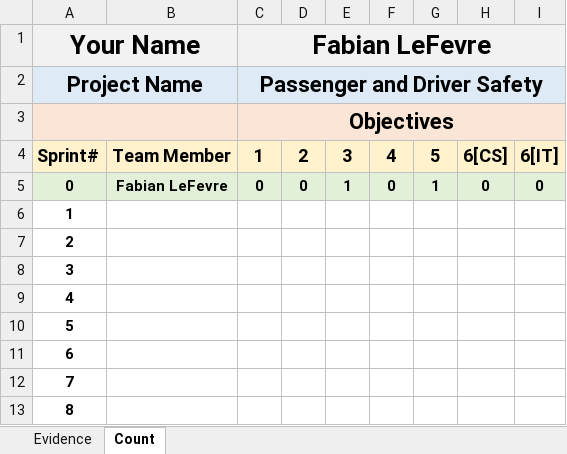
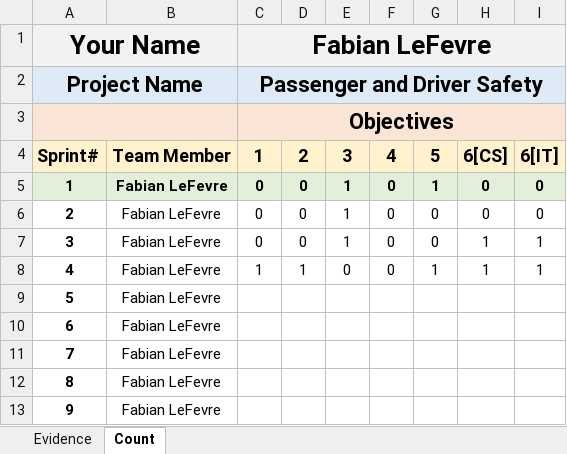
Before and after one commit to Faboover/School, an Excel workbook: OU Year 3 - 2018/W19 Semester/Senior Project/Projects/Sprints/Sprint 4/Efforts Logbook.xlsx, sheet Count, drawn as a sheet; values as stored, in another font and other column widths than the file's, no borders; removed rows and columns are numbered as before the commit, all else as after; the diff names each change by its address in the sheet, - before the commit and + after, or states it on an @@ line.

Commit message:
Sprint 4 started in order to turn in

```diff
--- a/OU Year 3 - 2018/W19 Semester/Senior Project/Projects/Sprints/Sprint 4/Efforts Logbook.xlsx (sheet Count)
+++ b/OU Year 3 - 2018/W19 Semester/Senior Project/Projects/Sprints/Sprint 4/Efforts Logbook.xlsx (sheet Count)
-A5: 0
+A5: 1
-row 6: 1
-B6:B12: (empty)
+B6:B12: Fabian LeFevre
-C6:C7: (empty)
+C6:C7: 0
-D6:D7: (empty)
+D6:D7: 0
-E6:E7: (empty)
+E6:E7: 1
-F6:F8: (empty)
+F6:F8: 0
-G6:G7: (empty)
+G6:G7: 0
-H6: (empty)
+H6: 0
-I6: (empty)
+I6: 0
-H7:H8: (empty)
+H7:H8: 1
-I7:I8: (empty)
+I7:I8: 1
-C8: (empty)
+C8: 1
-D8: (empty)
+D8: 1
-E8: (empty)
+E8: 0
-G8: (empty)
+G8: 1
+row 13: 9 | Fabian LeFevre
```
Also changed, not shown: sheet Evidence, 4 other files.
